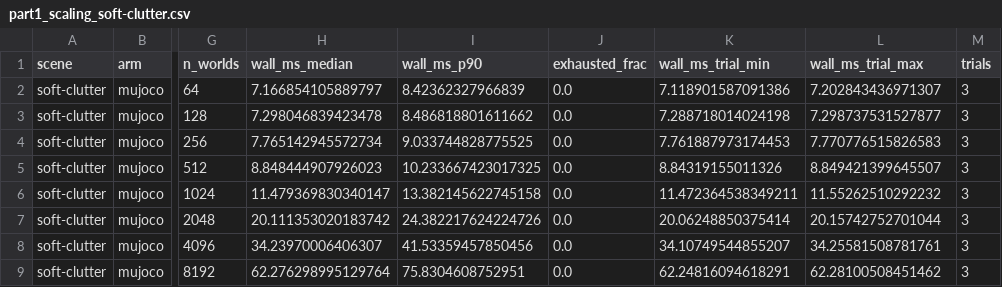
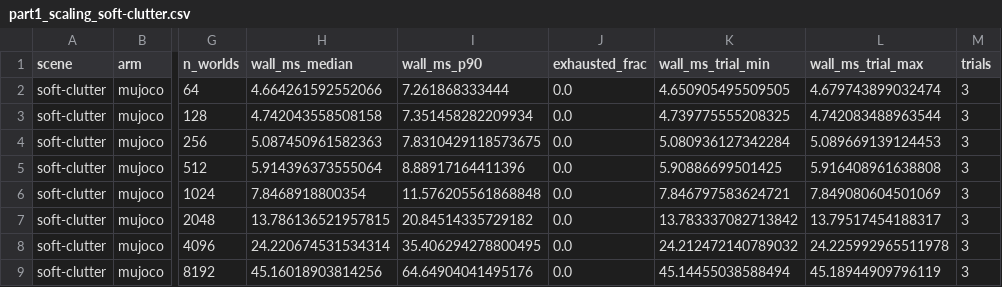
Before and after one commit to mardigiorgio/newton-adaptive, a CSV file: scripts/bench/results/part1_scaling_soft-clutter.csv, drawn as a sheet; only a part is shown, gaps mark what is left out; the diff covers the shown part only; the diff names each change by its address in the sheet, - before the commit and + after, or states it on an @@ line.

```diff
--- a/scripts/bench/results/part1_scaling_soft-clutter.csv
+++ b/scripts/bench/results/part1_scaling_soft-clutter.csv
-H2 (wall_ms_median): 7.166854105889797
+H2 (wall_ms_median): 4.664261592552066
-I2 (wall_ms_p90): 8.42362327966839
+I2 (wall_ms_p90): 7.261868333444
-K2 (wall_ms_trial_min): 7.118901587091386
+K2 (wall_ms_trial_min): 4.650905495509505
-L2 (wall_ms_trial_max): 7.202843436971307
+L2 (wall_ms_trial_max): 4.679743899032474
-H3 (wall_ms_median): 7.298046839423478
+H3 (wall_ms_median): 4.742043558508158
-I3 (wall_ms_p90): 8.486818801611662
+I3 (wall_ms_p90): 7.351458282209934
-K3 (wall_ms_trial_min): 7.288718014024198
+K3 (wall_ms_trial_min): 4.739775555208325
-L3 (wall_ms_trial_max): 7.298737531527877
+L3 (wall_ms_trial_max): 4.742083488963544
-H4 (wall_ms_median): 7.765142945572734
+H4 (wall_ms_median): 5.087450961582363
-I4 (wall_ms_p90): 9.033744828775525
+I4 (wall_ms_p90): 7.8310429118573675
-K4 (wall_ms_trial_min): 7.761887973174453
+K4 (wall_ms_trial_min): 5.080936127342284
-L4 (wall_ms_trial_max): 7.770776515826583
+L4 (wall_ms_trial_max): 5.089669139124453
-H5 (wall_ms_median): 8.848444907926023
+H5 (wall_ms_median): 5.914396373555064
-I5 (wall_ms_p90): 10.233667423017325
+I5 (wall_ms_p90): 8.88917164411396
-K5 (wall_ms_trial_min): 8.84319155011326
+K5 (wall_ms_trial_min): 5.90886699501425
-L5 (wall_ms_trial_max): 8.849421399645507
+L5 (wall_ms_trial_max): 5.916408961638808
-H6 (wall_ms_median): 11.479369830340147
+H6 (wall_ms_median): 7.8468918800354
-I6 (wall_ms_p90): 13.382145622745158
+I6 (wall_ms_p90): 11.576205561868848
-K6 (wall_ms_trial_min): 11.472364538349211
+K6 (wall_ms_trial_min): 7.846797583624721
-L6 (wall_ms_trial_max): 11.55262510292232
+L6 (wall_ms_trial_max): 7.849080604501069
-H7 (wall_ms_median): 20.111353020183742
+H7 (wall_ms_median): 13.786136521957815
-I7 (wall_ms_p90): 24.382217624224726
+I7 (wall_ms_p90): 20.84514335729182
-K7 (wall_ms_trial_min): 20.06248850375414
+K7 (wall_ms_trial_min): 13.783337082713842
-L7 (wall_ms_trial_max): 20.15742752701044
+L7 (wall_ms_trial_max): 13.79517454188317
-H8 (wall_ms_median): 34.23970006406307
+H8 (wall_ms_median): 24.220674531534314
-I8 (wall_ms_p90): 41.53359457850456
+I8 (wall_ms_p90): 35.406294278800495
-K8 (wall_ms_trial_min): 34.10749544855207
+K8 (wall_ms_trial_min): 24.212472140789032
-L8 (wall_ms_trial_max): 34.25581508781761
+L8 (wall_ms_trial_max): 24.225992965511978
-H9 (wall_ms_median): 62.276298995129764
+H9 (wall_ms_median): 45.16018903814256
-I9 (wall_ms_p90): 75.8304608752951
+I9 (wall_ms_p90): 64.64904041495176
-K9 (wall_ms_trial_min): 62.24816094618291
+K9 (wall_ms_trial_min): 45.14455038588494
-L9 (wall_ms_trial_max): 62.28100508451462
+L9 (wall_ms_trial_max): 45.18944909796119
```
Also changed, not shown: 96 edited cells elsewhere in this file, scripts/bench/results/part1_ball_energy.csv, scripts/bench/results/part1_realtime_trace_hard-clutter_n1.csv, 15 other files.
